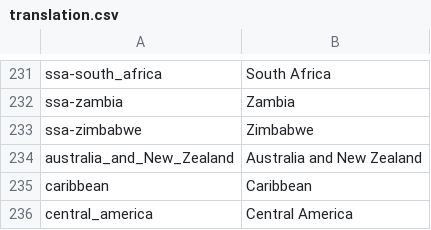
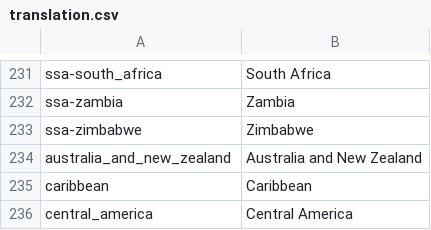
Before and after one commit to IFPRI/impact-model-redux, a CSV file: app/assets/data/translation.csv, drawn as a sheet; only a part is shown, gaps mark what is left out.

Commit message:
Update translation.csv

```diff
--- a/app/assets/data/translation.csv
+++ b/app/assets/data/translation.csv
@@ -233,3 +233,3 @@ ssa-zambia,Zambia
 ssa-zimbabwe,Zimbabwe
-australia_and_New_Zealand,Australia and New Zealand,
+australia_and_new_zealand,Australia and New Zealand,
 caribbean,Caribbean,
```
